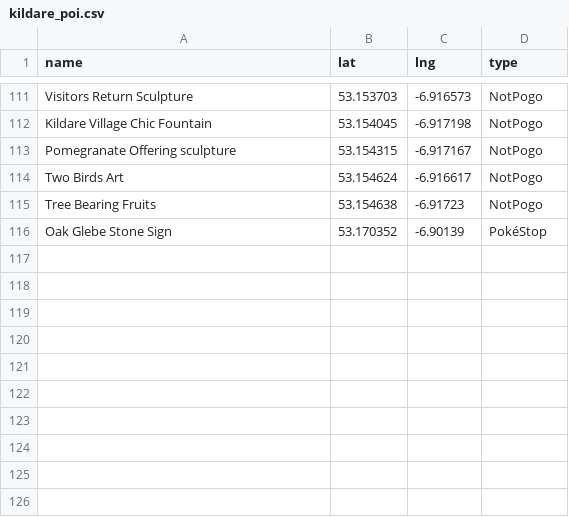
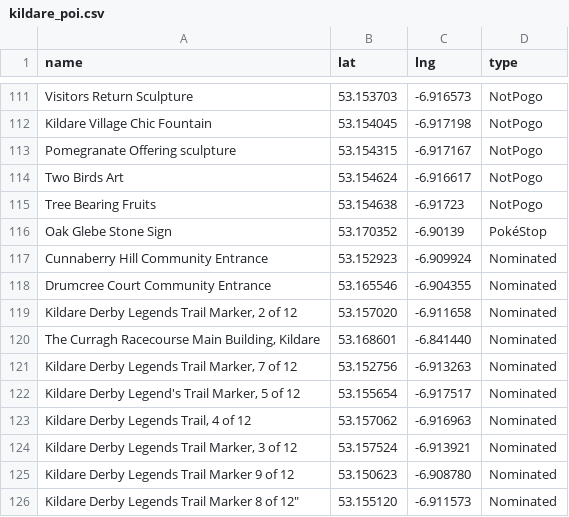
Before and after one commit to gsmitheidw/pogo-s2-kildare, a CSV file: kildare_poi.csv, drawn as a sheet; only a part is shown, gaps mark what is left out; the diff names each change by its address in the sheet, - before the commit and + after, or states it on an @@ line.

Commit message:
update csv

```diff
--- a/kildare_poi.csv
+++ b/kildare_poi.csv
+row 117: Cunnaberry Hill Community Entrance | 53.152923 | -6.909924 | Nominated
+row 118: Drumcree Court Community Entrance | 53.165546 | -6.904355 | Nominated
+row 119: Kildare Derby Legends Trail Marker, 2 of 12 | 53.157020 | -6.911658 | Nominated
+row 120: The Curragh Racecourse Main Building, Kildare | 53.168601 | -6.841440 | Nominated
+row 121: Kildare Derby Legends Trail Marker, 7 of 12 | 53.152756 | -6.913263 | Nominated
+row 122: Kildare Derby Legend's Trail Marker, 5 of 12 | 53.155654 | -6.917517 | Nominated
+row 123: Kildare Derby Legends Trail, 4 of 12 | 53.157062 | -6.916963 | Nominated
+row 124: Kildare Derby Legends Trail Marker, 3 of 12 | 53.157524 | -6.913921 | Nominated
+row 125: Kildare Derby Legends Trail Marker 9 of 12 | 53.150623 | -6.908780 | Nominated
+row 126: Kildare Derby Legends Trail Marker 8 of 12" | 53.155120 | -6.911573 | Nominated
```
